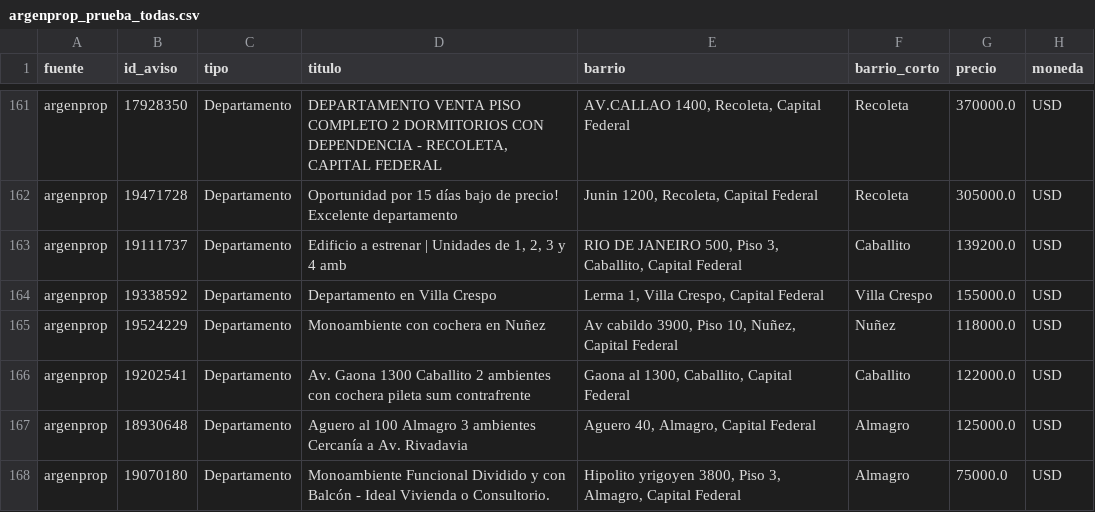
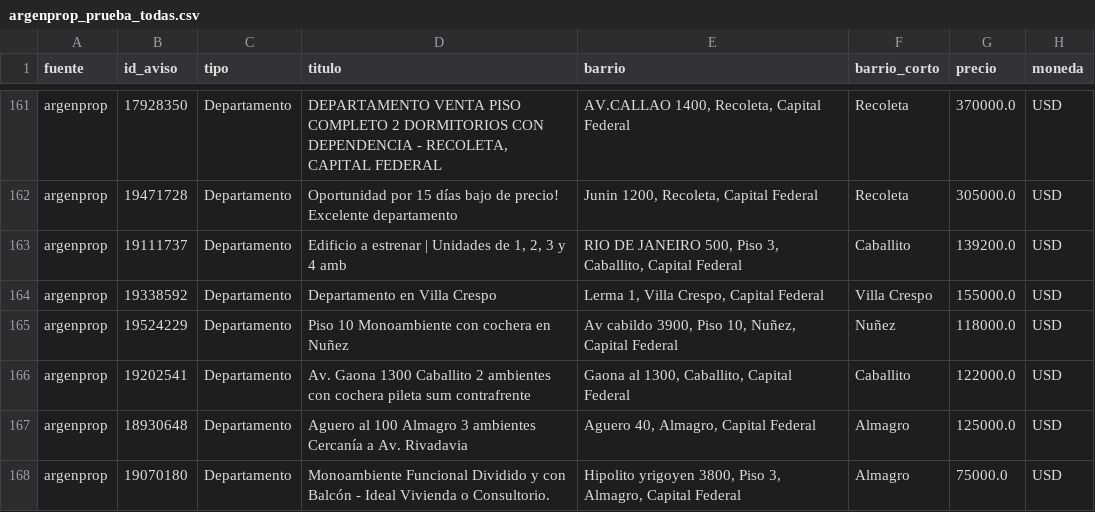
Before and after one commit to nicolaskank-arch/buscador-propiedades-caba, a CSV file: argenprop_prueba_todas.csv, drawn as a sheet; only a part is shown, gaps mark what is left out; the diff covers the shown part only; the diff names each change by its address in the sheet, - before the commit and + after, or states it on an @@ line.

```diff
--- a/argenprop_prueba_todas.csv
+++ b/argenprop_prueba_todas.csv
-D165 (titulo): Monoambiente con cochera en Nuñez
+D165 (titulo): Piso 10 Monoambiente con cochera en Nuñez
```
Also changed, not shown: 4 added rows and 4 removed rows elsewhere in this file.
